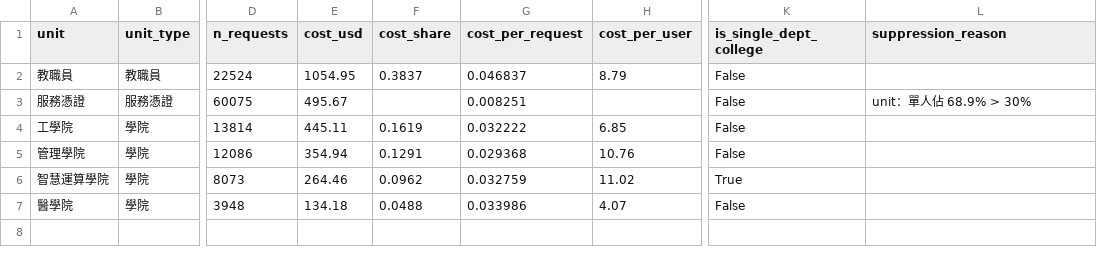
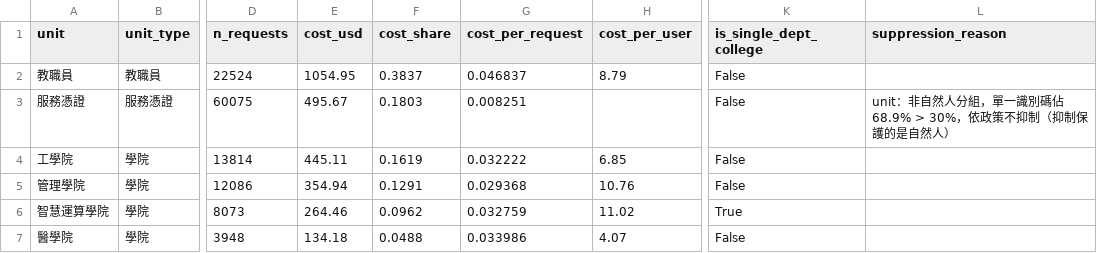
Before and after one commit to RAYYO2059/cgu-gateway-usage, a CSV file: docs/data_lite/cost_by_unit_lite.csv, drawn as a sheet; only a part is shown, gaps mark what is left out; the diff names each change by its address in the sheet, - before the commit and + after, or states it on an @@ line.

Commit message:
docs: 重新產生 lite 輸出（服務憑證依非自然人分組豁免）
requests_by_unit_lite 與 cost_by_unit_lite 的服務憑證列公布比例，理由欄改為豁免說明；
INDEX 的 lite 注意事項、OVERVIEW 與 RESULTS_lite 的單位表與註腳隨之更新。

```diff
--- a/docs/data_lite/cost_by_unit_lite.csv
+++ b/docs/data_lite/cost_by_unit_lite.csv
-F3 (cost_share): (empty)
+F3 (cost_share): 0.1803
-L3 (suppression_reason): unit：單人佔 68.9% > 30%
+L3 (suppression_reason): unit：非自然人分組，單一識別碼佔 68.9% > 30%，依政策不抑制（抑制保護的是自然人）
```
Also changed, not shown: docs/data_lite/requests_by_unit_lite.csv, 3 other files.
